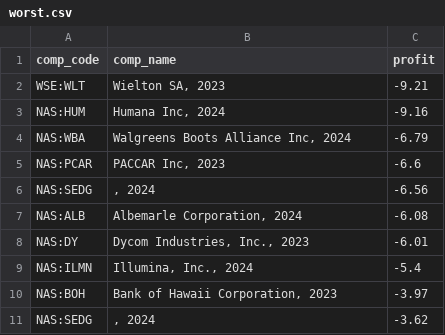
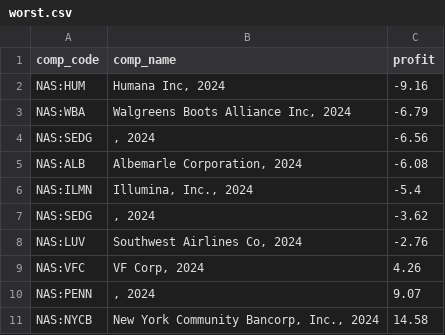
Before and after one commit to popiol/popiol.github.io, a CSV file: data/worst.csv, drawn as a sheet.

```diff
--- a/data/worst.csv
+++ b/data/worst.csv
@@ -1,11 +1,11 @@
 comp_code,comp_name,profit
-WSE:WLT,"Wielton SA, 2023",-9.21
 NAS:HUM,"Humana Inc, 2024",-9.16
 NAS:WBA,"Walgreens Boots Alliance Inc, 2024",-6.79
-NAS:PCAR,"PACCAR Inc, 2023",-6.6
 NAS:SEDG,", 2024",-6.56
 NAS:ALB,"Albemarle Corporation, 2024",-6.08
-NAS:DY,"Dycom Industries, Inc., 2023",-6.01
 NAS:ILMN,"Illumina, Inc., 2024",-5.4
-NAS:BOH,"Bank of Hawaii Corporation, 2023",-3.97
 NAS:SEDG,", 2024",-3.62
+NAS:LUV,"Southwest Airlines Co, 2024",-2.76
+NAS:VFC,"VF Corp, 2024",4.26
+NAS:PENN,", 2024",9.07
+NAS:NYCB,"New York Community Bancorp, Inc., 2024",14.58
```
Also changed, not shown: data/best.csv, 1 other file.
